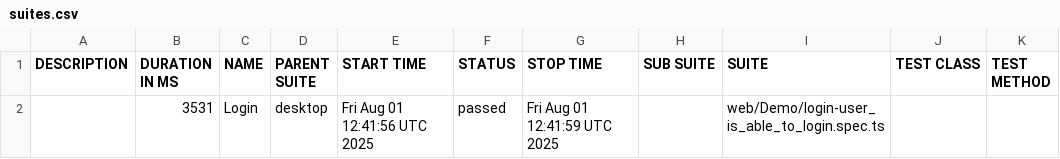
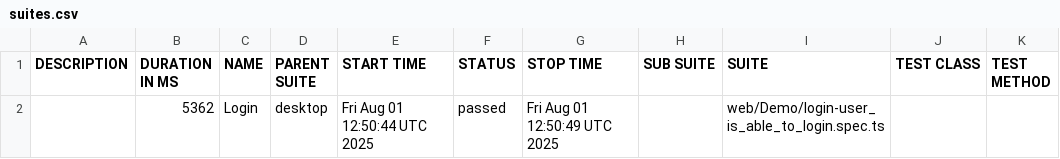
Before and after one commit to i-StarX/DemoRepo, a CSV file: data/suites.csv, drawn as a sheet.

```diff
--- a/data/suites.csv
+++ b/data/suites.csv
@@ -1,2 +1,2 @@
 "DESCRIPTION","DURATION IN MS","NAME","PARENT SUITE","START TIME","STATUS","STOP TIME","SUB SUITE","SUITE","TEST CLASS","TEST METHOD"
-"","3531","Login","desktop","Fri Aug 01 12:41:56 UTC 2025","passed","Fri Aug 01 12:41:59 UTC 2025","","web/Demo/login-user_is_able_to_login.spec.ts","",""
+"","5362","Login","desktop","Fri Aug 01 12:50:44 UTC 2025","passed","Fri Aug 01 12:50:49 UTC 2025","","web/Demo/login-user_is_able_to_login.spec.ts","",""
```
Also changed, not shown: 18 other files.
